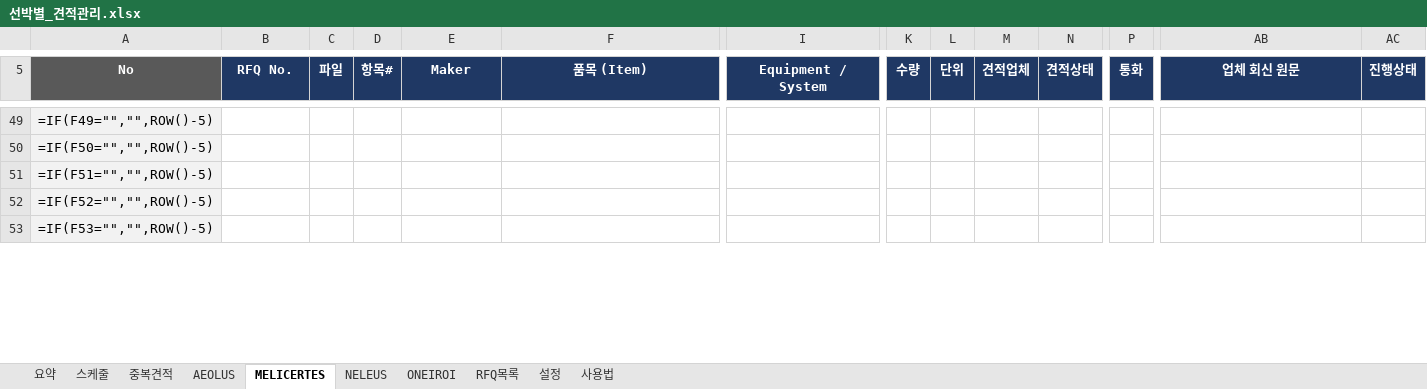
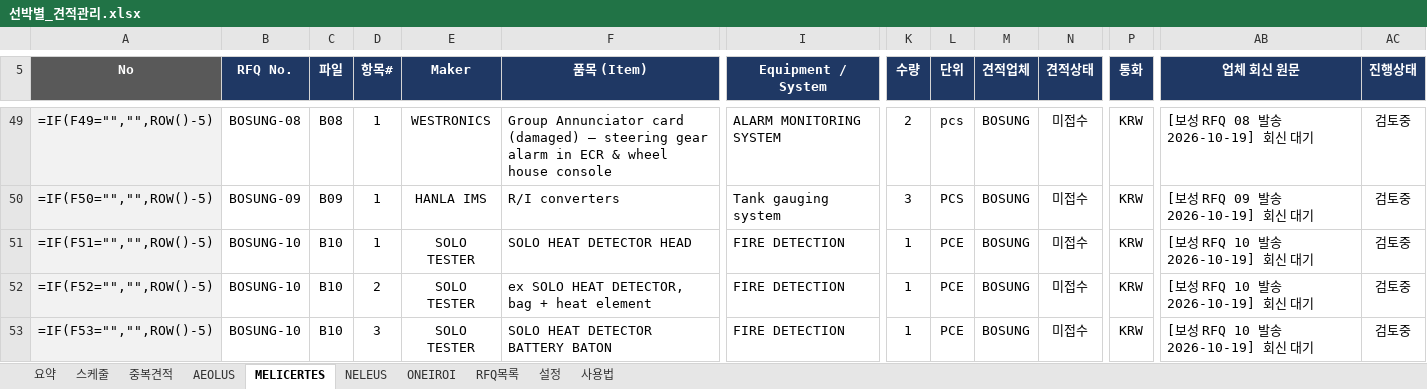
Before and after one commit to dotjdsla-byte/github-test, an Excel workbook: 선박별_견적관리.xlsx, sheet MELICERTES, drawn as a sheet; only a part is shown, gaps mark what is left out; values as stored, in another font and other column widths than the file's, no borders; formulas without a stored value are shown as written; conditional formats not drawn; the diff covers the shown part only; the diff names each change by its address in the sheet, - before the commit and + after, or states it on an @@ line.

```diff
--- a/선박별_견적관리.xlsx (sheet MELICERTES)
+++ b/선박별_견적관리.xlsx (sheet MELICERTES)
-B49 (RFQ No.): (empty)
+B49 (RFQ No.): BOSUNG-08
-C49 (파일): (empty)
+C49 (파일): B08
-D49:D51 (항목#): (empty)
+D49:D51 (항목#): 1
-E49 (Maker): (empty)
+E49 (Maker): WESTRONICS
-F49 (품목 (Item)): (empty)
+F49 (품목 (Item)): Group Annunciator card (damaged) – steering gear alarm in ECR & wheel house console
-I49 (Equipment / System): (empty)
+I49 (Equipment / System): ALARM MONITORING SYSTEM
-K49 (수량): (empty)
+K49 (수량): 2
-L49 (단위): (empty)
+L49 (단위): pcs
-M49:M53 (견적업체): (empty)
+M49:M53 (견적업체): BOSUNG
-N49:N53 (견적상태): (empty)
+N49:N53 (견적상태): 미접수
-P49:P53 (통화): (empty)
+P49:P53 (통화): KRW
-AB49 (업체 회신 원문): (empty)
+AB49 (업체 회신 원문): [보성 RFQ 08 발송 2026-10-19] 회신 대기
-AC49:AC53 (진행상태): (empty)
+AC49:AC53 (진행상태): 검토중
-B50 (RFQ No.): (empty)
+B50 (RFQ No.): BOSUNG-09
-C50 (파일): (empty)
+C50 (파일): B09
-E50 (Maker): (empty)
+E50 (Maker): HANLA IMS
-F50 (품목 (Item)): (empty)
+F50 (품목 (Item)): R/I converters
-I50 (Equipment / System): (empty)
+I50 (Equipment / System): Tank gauging system
-K50 (수량): (empty)
+K50 (수량): 3
-L50 (단위): (empty)
+L50 (단위): PCS
-AB50 (업체 회신 원문): (empty)
+AB50 (업체 회신 원문): [보성 RFQ 09 발송 2026-10-19] 회신 대기
-B51:B53 (RFQ No.): (empty)
+B51:B53 (RFQ No.): BOSUNG-10
-C51:C53 (파일): (empty)
+C51:C53 (파일): B10
-E51:E53 (Maker): (empty)
+E51:E53 (Maker): SOLO TESTER
-F51 (품목 (Item)): (empty)
+F51 (품목 (Item)): SOLO HEAT DETECTOR HEAD
-I51:I53 (Equipment / System): (empty)
+I51:I53 (Equipment / System): FIRE DETECTION
-K51:K53 (수량): (empty)
+K51:K53 (수량): 1
-L51:L53 (단위): (empty)
+L51:L53 (단위): PCE
-AB51:AB53 (업체 회신 원문): (empty)
+AB51:AB53 (업체 회신 원문): [보성 RFQ 10 발송 2026-10-19] 회신 대기
-D52 (항목#): (empty)
+D52 (항목#): 2
-F52 (품목 (Item)): (empty)
+F52 (품목 (Item)): ex SOLO HEAT DETECTOR, bag + heat element
-D53 (항목#): (empty)
+D53 (항목#): 3
-F53 (품목 (Item)): (empty)
+F53 (품목 (Item)): SOLO HEAT DETECTOR BATTERY BATON
```
Also changed, not shown: 97 edited cells and cell formats elsewhere in this sheet, sheet RFQ목록.
